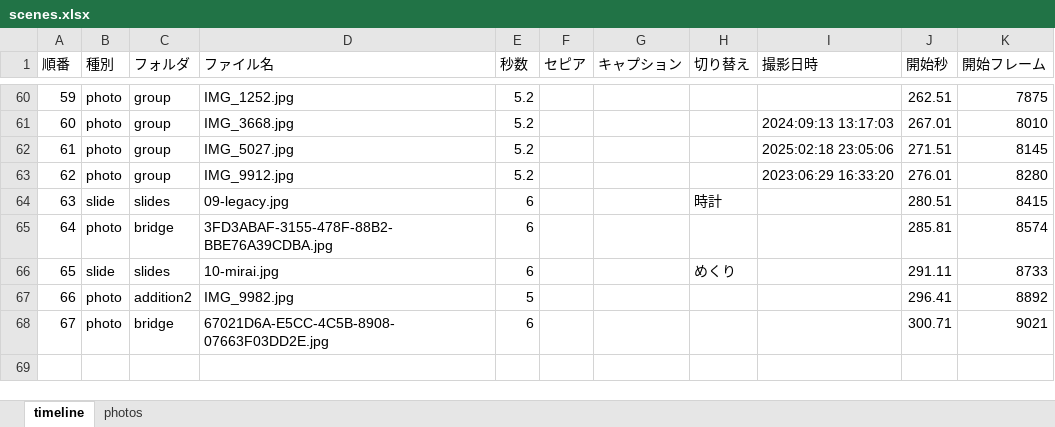
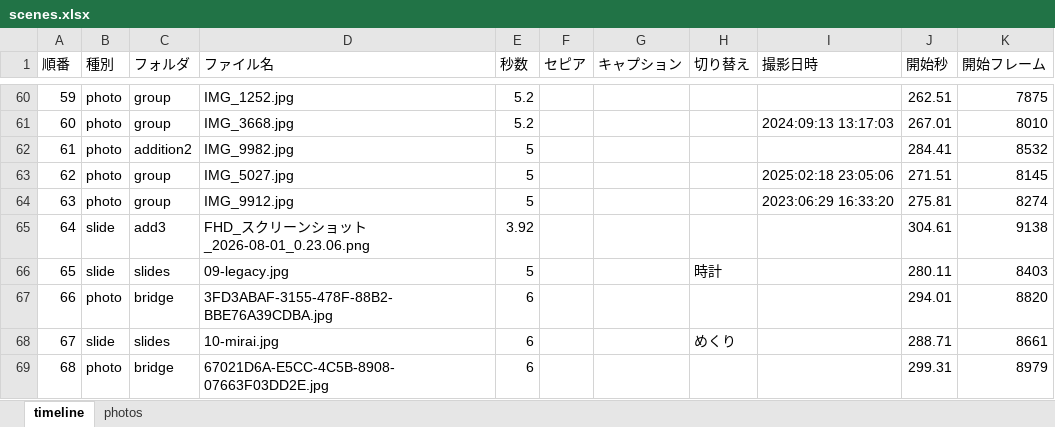
Before and after one commit to taichi-shimizu-ortho/90_prof_celebrate, an Excel workbook: scenes.xlsx, sheet timeline, drawn as a sheet; only a part is shown, gaps mark what is left out; values as stored, in another font and other column widths than the file's, no borders; removed rows and columns are numbered as before the commit, all else as after; the diff names each change by its address in the sheet, - before the commit and + after, or states it on an @@ line.

```diff
--- a/scenes.xlsx (sheet timeline)
+++ b/scenes.xlsx (sheet timeline)
+row 62: 61 | photo | addition2 | IMG_9982.jpg | 5 |  |  |  |  | 284.41 | 8532
@@ column A (順番) renumbered from row 63 down @@
-E63:E64 (秒数): 5.2
+E63:E64 (秒数): 5
-J64 (開始秒): 276.01
+J64 (開始秒): 275.81
-K64 (開始フレーム): 8280
+K64 (開始フレーム): 8274
+row 65: 64 | slide | add3 | FHD_スクリーンショット_2026-08-01_0.23.06.png | 3.92 |  |  |  |  | 304.61 | 9138
-E66 (秒数): 6
+E66 (秒数): 5
-J66 (開始秒): 280.51
+J66 (開始秒): 280.11
-K66 (開始フレーム): 8415
+K66 (開始フレーム): 8403
-J67 (開始秒): 285.81
+J67 (開始秒): 294.01
-K67 (開始フレーム): 8574
+K67 (開始フレーム): 8820
-J68 (開始秒): 291.11
+J68 (開始秒): 288.71
-K68 (開始フレーム): 8733
+K68 (開始フレーム): 8661
-row 67: 66 | photo | addition2 | IMG_9982.jpg | 5 |  |  |  |  | 296.41 | 8892
-J69 (開始秒): 300.71
+J69 (開始秒): 299.31
-K69 (開始フレーム): 9021
+K69 (開始フレーム): 8979
```
Also changed, not shown: sheet photos, formulas that keep their value, 6 other files.
